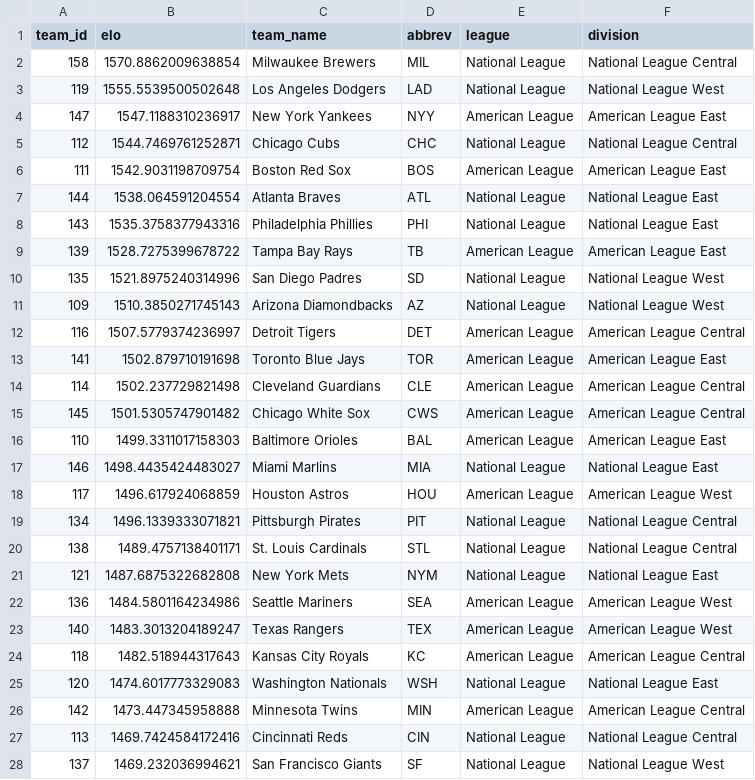
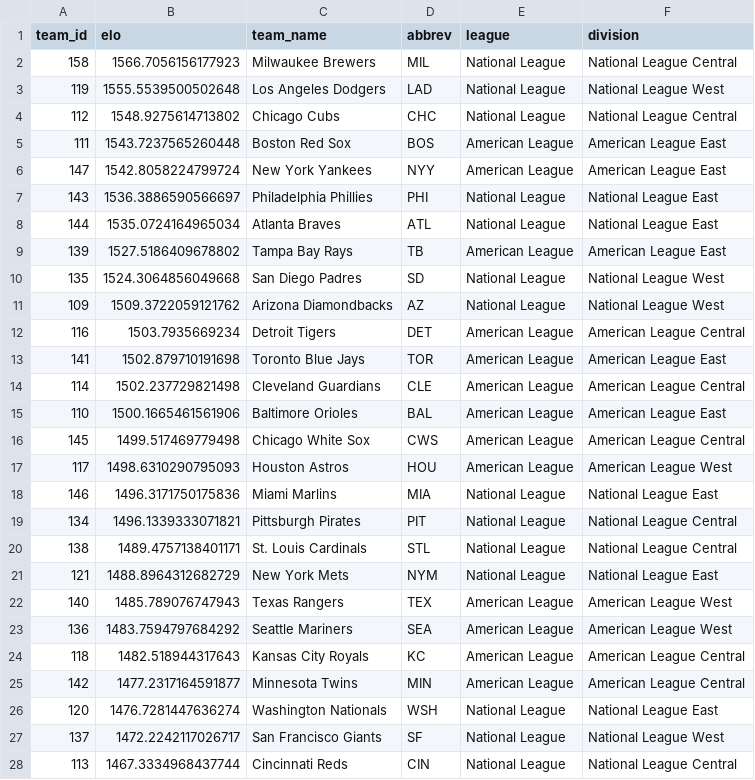
Before and after one commit to JarvisLee511/mlb-playoff-predictor-2026, a CSV file: outputs/elo_current.csv, drawn as a sheet; only a part is shown; the diff covers the shown part only.

```diff
--- a/outputs/elo_current.csv
+++ b/outputs/elo_current.csv
@@ -1,28 +1,28 @@
 team_id,elo,team_name,abbrev,league,division
-158,1570.8862009638854,Milwaukee Brewers,MIL,National League,National League Central
+158,1566.7056156177923,Milwaukee Brewers,MIL,National League,National League Central
 119,1555.5539500502648,Los Angeles Dodgers,LAD,National League,National League West
-147,1547.1188310236917,New York Yankees,NYY,American League,American League East
-112,1544.7469761252871,Chicago Cubs,CHC,National League,National League Central
-111,1542.9031198709754,Boston Red Sox,BOS,American League,American League East
-144,1538.064591204554,Atlanta Braves,ATL,National League,National League East
-143,1535.3758377943316,Philadelphia Phillies,PHI,National League,National League East
-139,1528.7275399678722,Tampa Bay Rays,TB,American League,American League East
-135,1521.8975240314996,San Diego Padres,SD,National League,National League West
-109,1510.3850271745143,Arizona Diamondbacks,AZ,National League,National League West
-116,1507.5779374236997,Detroit Tigers,DET,American League,American League Central
+112,1548.9275614713802,Chicago Cubs,CHC,National League,National League Central
+111,1543.7237565260448,Boston Red Sox,BOS,American League,American League East
+147,1542.8058224799724,New York Yankees,NYY,American League,American League East
+143,1536.3886590566697,Philadelphia Phillies,PHI,National League,National League East
+144,1535.0724164965034,Atlanta Braves,ATL,National League,National League East
+139,1527.5186409678802,Tampa Bay Rays,TB,American League,American League East
+135,1524.3064856049668,San Diego Padres,SD,National League,National League West
+109,1509.3722059121762,Arizona Diamondbacks,AZ,National League,National League West
+116,1503.7935669234,Detroit Tigers,DET,American League,American League Central
 141,1502.879710191698,Toronto Blue Jays,TOR,American League,American League East
 114,1502.237729821498,Cleveland Guardians,CLE,American League,American League Central
-145,1501.5305747901482,Chicago White Sox,CWS,American League,American League Central
-110,1499.3311017158303,Baltimore Orioles,BAL,American League,American League East
-146,1498.4435424483027,Miami Marlins,MIA,National League,National League East
-117,1496.617924068859,Houston Astros,HOU,American League,American League West
+110,1500.1665461561906,Baltimore Orioles,BAL,American League,American League East
+145,1499.517469779498,Chicago White Sox,CWS,American League,American League Central
+117,1498.6310290795093,Houston Astros,HOU,American League,American League West
+146,1496.3171750175836,Miami Marlins,MIA,National League,National League East
 134,1496.1339333071821,Pittsburgh Pirates,PIT,National League,National League Central
 138,1489.4757138401171,St. Louis Cardinals,STL,National League,National League Central
-121,1487.6875322682808,New York Mets,NYM,National League,National League East
-136,1484.5801164234986,Seattle Mariners,SEA,American League,American League West
-140,1483.3013204189247,Texas Rangers,TEX,American League,American League West
+121,1488.8964312682729,New York Mets,NYM,National League,National League East
+140,1485.789076747943,Texas Rangers,TEX,American League,American League West
+136,1483.7594797684292,Seattle Mariners,SEA,American League,American League West
 118,1482.518944317643,Kansas City Royals,KC,American League,American League Central
-120,1474.6017773329083,Washington Nationals,WSH,National League,National League East
-142,1473.447345958888,Minnesota Twins,MIN,American League,American League Central
-113,1469.7424584172416,Cincinnati Reds,CIN,National League,National League Central
-137,1469.232036994621,San Francisco Giants,SF,National League,National League West
+142,1477.2317164591877,Minnesota Twins,MIN,American League,American League Central
+120,1476.7281447636274,Washington Nationals,WSH,National League,National League East
+137,1472.2242117026717,San Francisco Giants,SF,National League,National League West
+113,1467.3334968437744,Cincinnati Reds,CIN,National League,National League Central
```
Also changed, not shown: 3 edited cells elsewhere in this file, data/predictions_log.csv, data/probables.csv, 11 other files.
